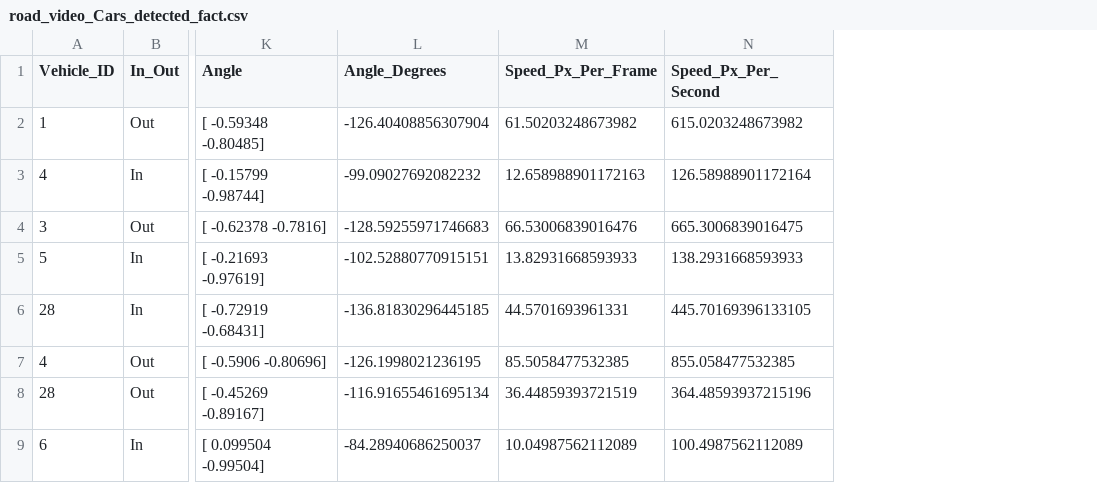
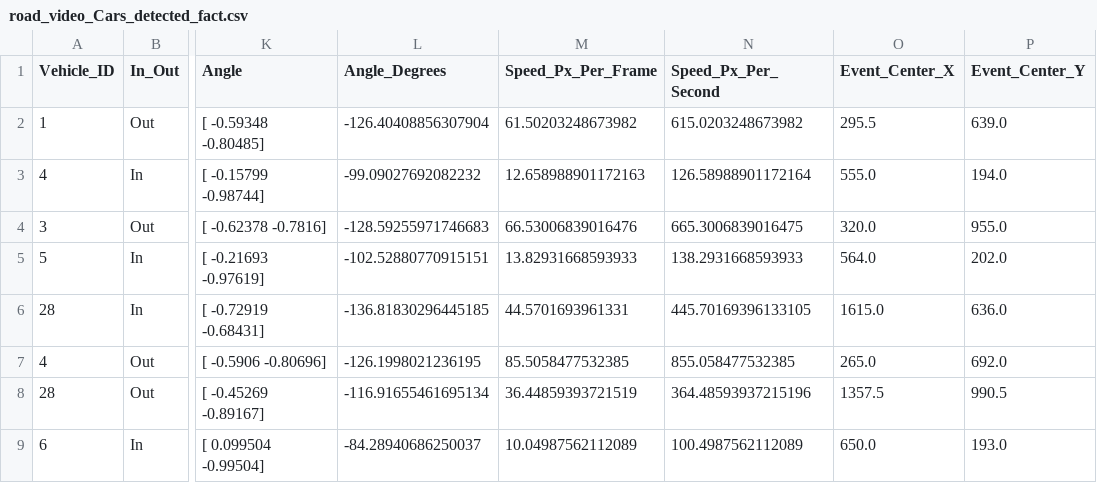
Before and after one commit to Jaffulee/AI-Car-Counting, a CSV file: output_data/road_video_Cars_detected_fact.csv, drawn as a sheet; only a part is shown, gaps mark what is left out; the diff names each change by its address in the sheet, - before the commit and + after, or states it on an @@ line.

```diff
--- a/output_data/road_video_Cars_detected_fact.csv
+++ b/output_data/road_video_Cars_detected_fact.csv
+column O (Event_Center_X), rows 2-9: 295.5 | 555.0 | 320.0 | 564.0 | 1615.0 | 265.0 | 1357.5 | 650.0
+column P (Event_Center_Y), rows 2-9: 639.0 | 194.0 | 955.0 | 202.0 | 636.0 | 692.0 | 990.5 | 193.0
```
Also changed, not shown: output_data/road_video_Cars_detected.csv, output_data/road_video_Cars_detected_agg.csv, 1 other file.
